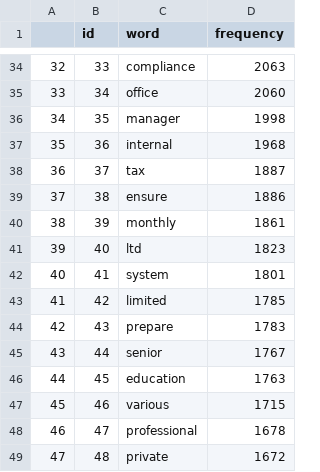
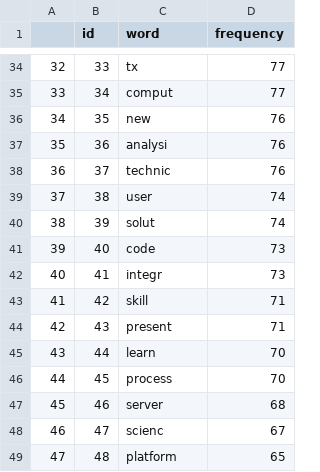
Before and after one commit to Headstorm/chicken-glyphics, a CSV file: nlp-document-analysis/top_100_words.csv, drawn as a sheet; only a part is shown, gaps mark what is left out; the diff covers the shown part only.

```diff
--- a/nlp-document-analysis/top_100_words.csv
+++ b/nlp-document-analysis/top_100_words.csv
@@ -34,16 +34,16 @@
-32,33,compliance,2063
-33,34,office,2060
-34,35,manager,1998
-35,36,internal,1968
-36,37,tax,1887
-37,38,ensure,1886
-38,39,monthly,1861
-39,40,ltd,1823
-40,41,system,1801
-41,42,limited,1785
-42,43,prepare,1783
-43,44,senior,1767
-44,45,education,1763
-45,46,various,1715
-46,47,professional,1678
-47,48,private,1672
+32,33,tx,77
+33,34,comput,77
+34,35,new,76
+35,36,analysi,76
+36,37,technic,76
+37,38,user,74
+38,39,solut,74
+39,40,code,73
+40,41,integr,73
+41,42,skill,71
+42,43,present,71
+43,44,learn,70
+44,45,process,70
+45,46,server,68
+46,47,scienc,67
+47,48,platform,65
```
Also changed, not shown: 168 edited cells elsewhere in this file, 10 other files.
